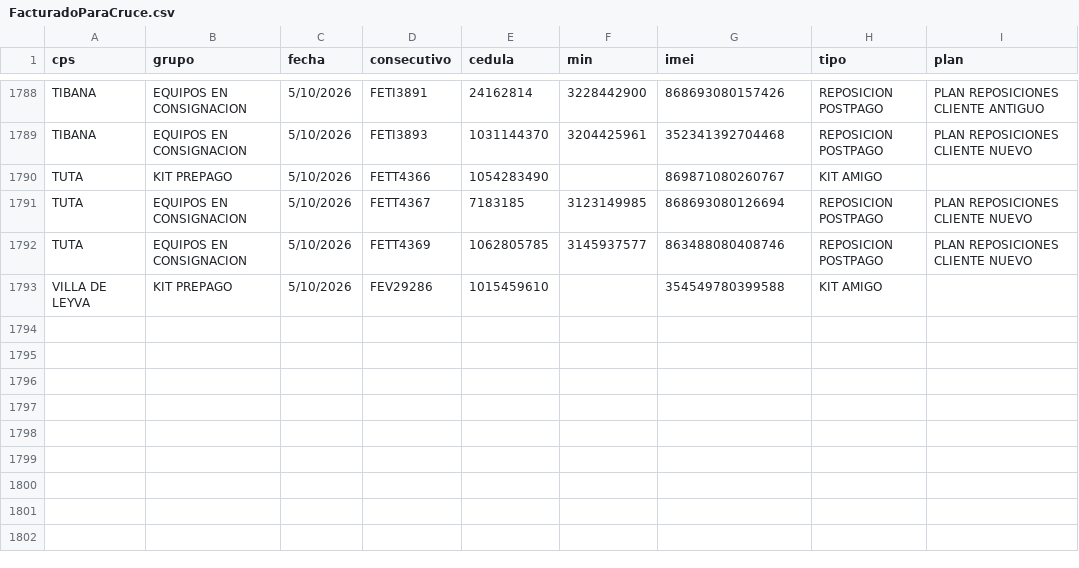
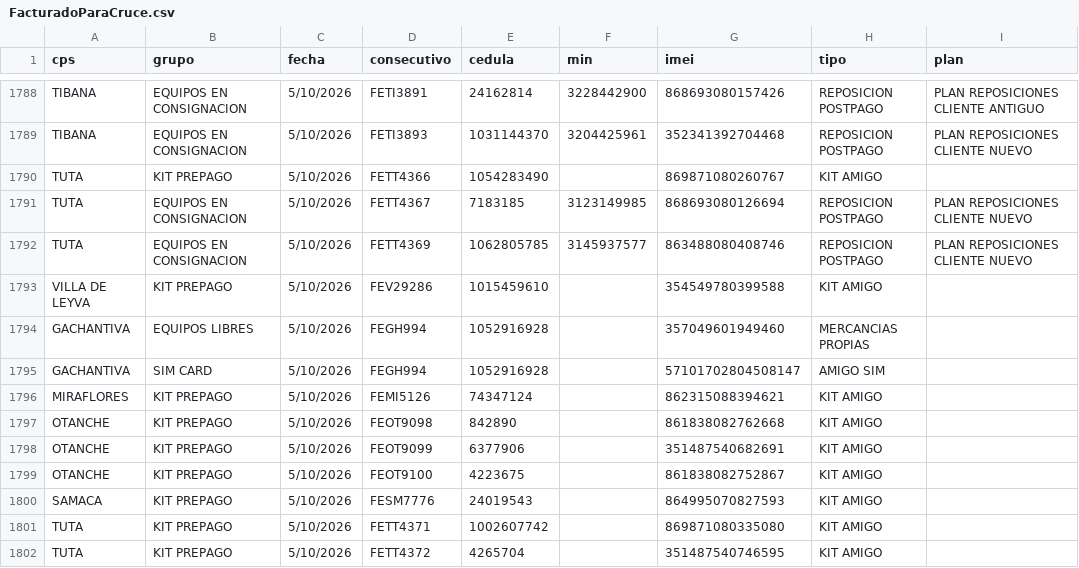
Before and after one commit to lubernu/prueba, a CSV file: FacturadoParaCruce.csv, drawn as a sheet; only a part is shown, gaps mark what is left out; the diff names each change by its address in the sheet, - before the commit and + after, or states it on an @@ line.

Commit message:
Actualización automática: FacturadoParaCruce.csv

```diff
--- a/FacturadoParaCruce.csv
+++ b/FacturadoParaCruce.csv
+row 1794: GACHANTIVA | EQUIPOS LIBRES | 5/10/2026 | FEGH994 | 1052916928 |  | 357049601949460 | MERCANCIAS PROPIAS
+row 1795: GACHANTIVA | SIM CARD | 5/10/2026 | FEGH994 | 1052916928 |  | 57101702804508147 | AMIGO SIM
+row 1796: MIRAFLORES | KIT PREPAGO | 5/10/2026 | FEMI5126 | 74347124 |  | 862315088394621 | KIT AMIGO
+row 1797: OTANCHE | KIT PREPAGO | 5/10/2026 | FEOT9098 | 842890 |  | 861838082762668 | KIT AMIGO
+row 1798: OTANCHE | KIT PREPAGO | 5/10/2026 | FEOT9099 | 6377906 |  | 351487540682691 | KIT AMIGO
+row 1799: OTANCHE | KIT PREPAGO | 5/10/2026 | FEOT9100 | 4223675 |  | 861838082752867 | KIT AMIGO
+row 1800: SAMACA | KIT PREPAGO | 5/10/2026 | FESM7776 | 24019543 |  | 864995070827593 | KIT AMIGO
+row 1801: TUTA | KIT PREPAGO | 5/10/2026 | FETT4371 | 1002607742 |  | 869871080335080 | KIT AMIGO
+row 1802: TUTA | KIT PREPAGO | 5/10/2026 | FETT4372 | 4265704 |  | 351487540746595 | KIT AMIGO
```
